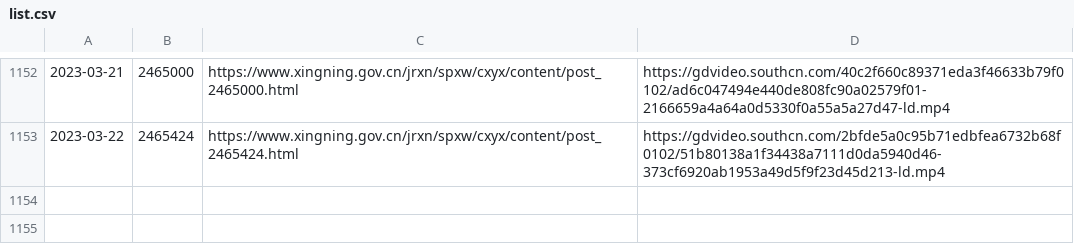
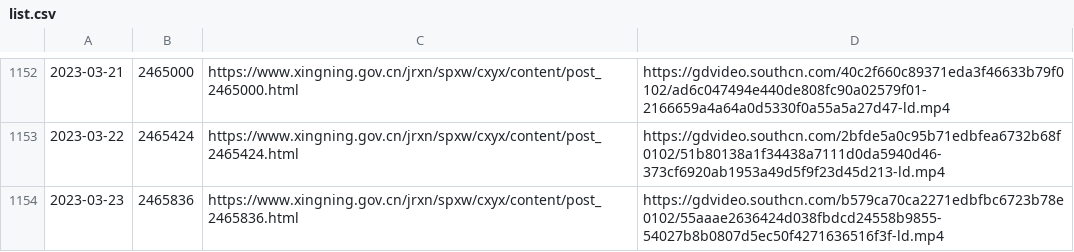
Before and after one commit to ayaka14732/SNHakkaNews, a CSV file: list.csv, drawn as a sheet; only a part is shown, gaps mark what is left out.

```diff
--- a/list.csv
+++ b/list.csv
@@ -1153 +1153,2 @@
 2023-03-22,2465424,https://www.xingning.gov.cn/jrxn/spxw/cxyx/content/post_2465424.html,https://gdvideo.southcn.com/2bfde5a0c95b71edbfea6732b68f0102/51b80138a1f34438a7111d0da5940d46-373cf6920ab1953a49d5f9f23d45d213-ld.mp4
+2023-03-23,2465836,https://www.xingning.gov.cn/jrxn/spxw/cxyx/content/post_2465836.html,https://gdvideo.southcn.com/b579ca70ca2271edbfbc6723b78e0102/55aaae2636424d038fbdcd24558b9855-54027b8b0807d5ec50f4271636516f3f-ld.mp4
```
